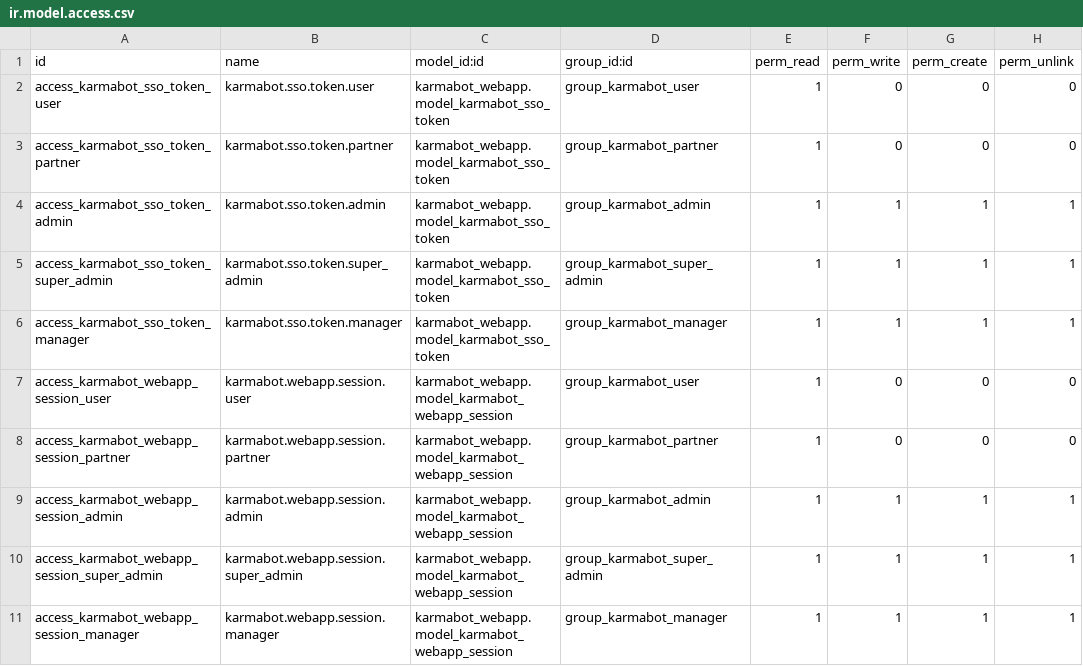
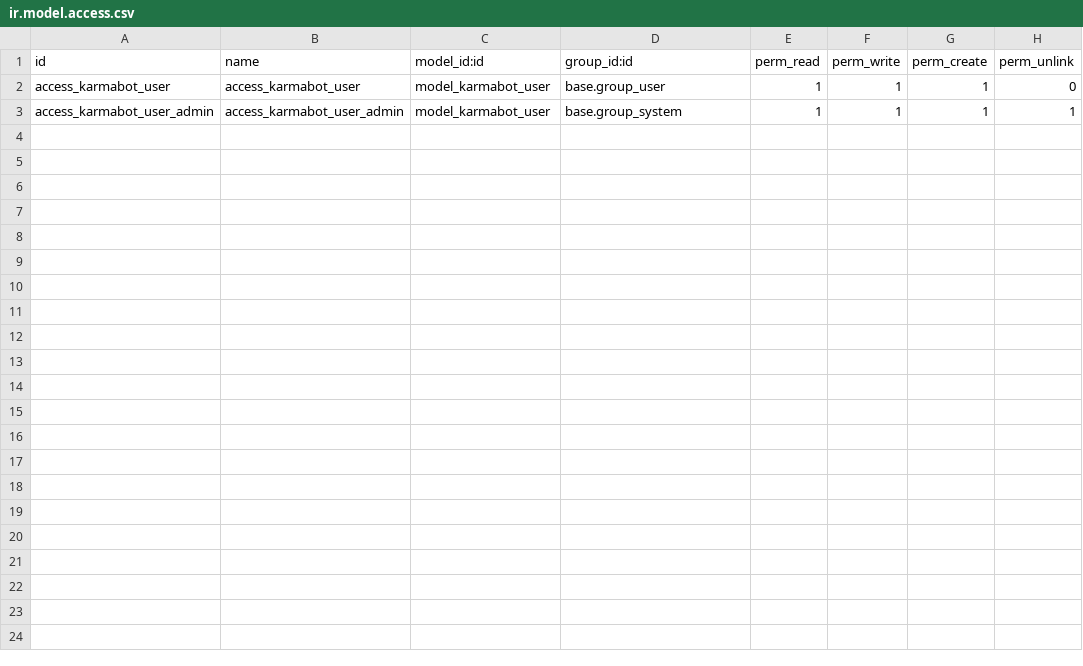
Before and after one commit to Djju69/karmabot-odoo-module, a CSV file: addons/karmabot_webapp/security/ir.model.access.csv, drawn as a sheet.

Commit message:
Исправлен модуль karmabot_webapp - добавлены недостающие файлы и зависимости

```diff
--- a/addons/karmabot_webapp/security/ir.model.access.csv
+++ b/addons/karmabot_webapp/security/ir.model.access.csv
@@ -1,11 +1,3 @@
 id,name,model_id:id,group_id:id,perm_read,perm_write,perm_create,perm_unlink
-access_karmabot_sso_token_user,karmabot.sso.token.user,karmabot_webapp.model_karmabot_sso_token,group_karmabot_user,1,0,0,0
-access_karmabot_sso_token_partner,karmabot.sso.token.partner,karmabot_webapp.model_karmabot_sso_token,group_karmabot_partner,1,0,0,0
-access_karmabot_sso_token_admin,karmabot.sso.token.admin,karmabot_webapp.model_karmabot_sso_token,group_karmabot_admin,1,1,1,1
-access_karmabot_sso_token_super_admin,karmabot.sso.token.super_admin,karmabot_webapp.model_karmabot_sso_token,group_karmabot_super_admin,1,1,1,1
-access_karmabot_sso_token_manager,karmabot.sso.token.manager,karmabot_webapp.model_karmabot_sso_token,group_karmabot_manager,1,1,1,1
-access_karmabot_webapp_session_user,karmabot.webapp.session.user,karmabot_webapp.model_karmabot_webapp_session,group_karmabot_user,1,0,0,0
-access_karmabot_webapp_session_partner,karmabot.webapp.session.partner,karmabot_webapp.model_karmabot_webapp_session,group_karmabot_partner,1,0,0,0
-access_karmabot_webapp_session_admin,karmabot.webapp.session.admin,karmabot_webapp.model_karmabot_webapp_session,group_karmabot_admin,1,1,1,1
-access_karmabot_webapp_session_super_admin,karmabot.webapp.session.super_admin,karmabot_webapp.model_karmabot_webapp_session,group_karmabot_super_admin,1,1,1,1
-access_karmabot_webapp_session_manager,karmabot.webapp.session.manager,karmabot_webapp.model_karmabot_webapp_session,group_karmabot_manager,1,1,1,1
+access_karmabot_user,access_karmabot_user,model_karmabot_user,base.group_user,1,1,1,0
+access_karmabot_user_admin,access_karmabot_user_admin,model_karmabot_user,base.group_system,1,1,1,1
```
Also changed, not shown: 15 other files.
